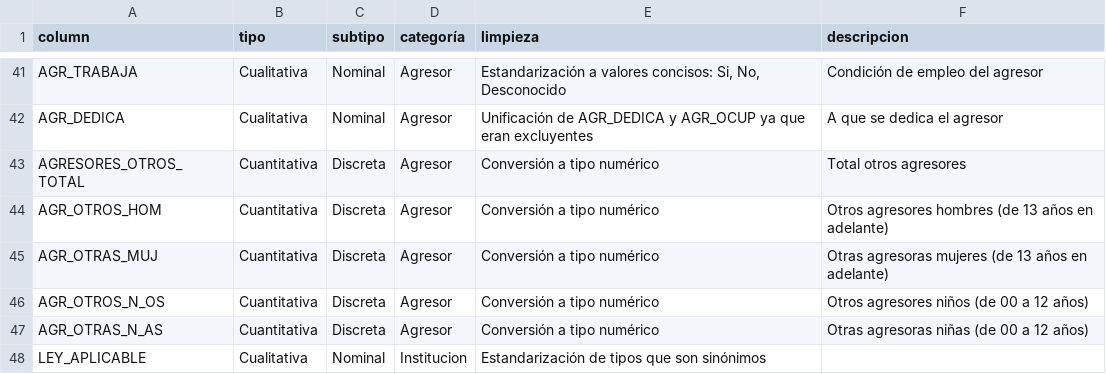
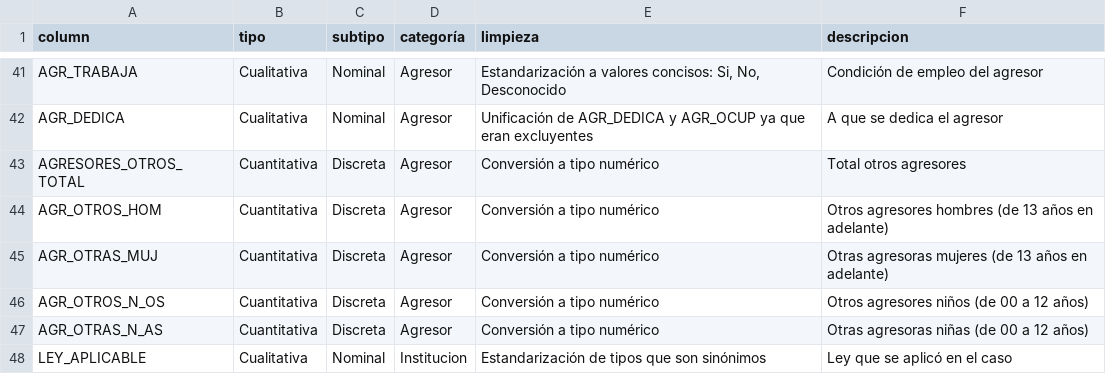
Before and after one commit to chamale-rac/data-mining-project, a CSV file: codebook.csv, drawn as a sheet; only a part is shown, gaps mark what is left out.

Commit message:
fix: codebook LEY_APLICABLE description

```diff
--- a/codebook.csv
+++ b/codebook.csv
@@ -47,2 +47,2 @@ AGR_OTROS_N_OS|Cuantitativa|Discreta|Agresor|Conversión a tipo numérico|Otros
 AGR_OTRAS_N_AS|Cuantitativa|Discreta|Agresor|Conversión a tipo numérico|Otras agresoras niñas           (de 00 a 12 años)
-LEY_APLICABLE|Cualitativa|Nominal|Institucion|Estandarización de tipos que son sinónimos|
+LEY_APLICABLE|Cualitativa|Nominal|Institucion|Estandarización de tipos que son sinónimos|Ley que se aplicó en el caso
```
